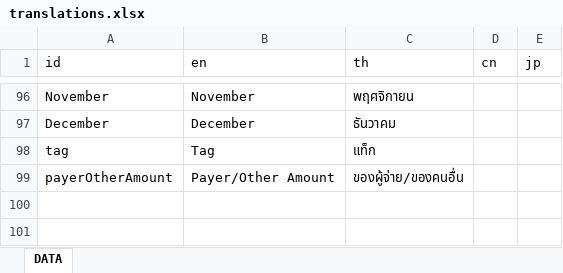
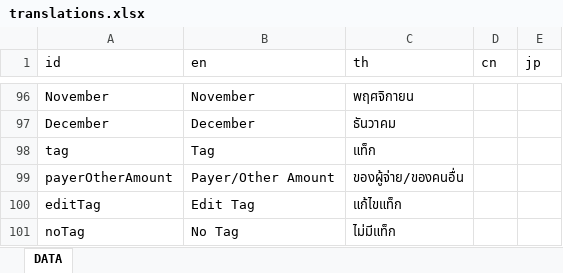
Before and after one commit to besbesbesbes/condo-web, an Excel workbook: src/locales/translations.xlsx, sheet DATA, drawn as a sheet; only a part is shown, gaps mark what is left out; values as stored, in another font and other column widths than the file's, no borders; the diff names each change by its address in the sheet, - before the commit and + after, or states it on an @@ line.

```diff
--- a/src/locales/translations.xlsx (sheet DATA)
+++ b/src/locales/translations.xlsx (sheet DATA)
+row 100: editTag | Edit Tag | แก้ไขแท็ก
+row 101: noTag | No Tag | ไม่มีแท็ก
```
Also changed, not shown: 9 other files.
